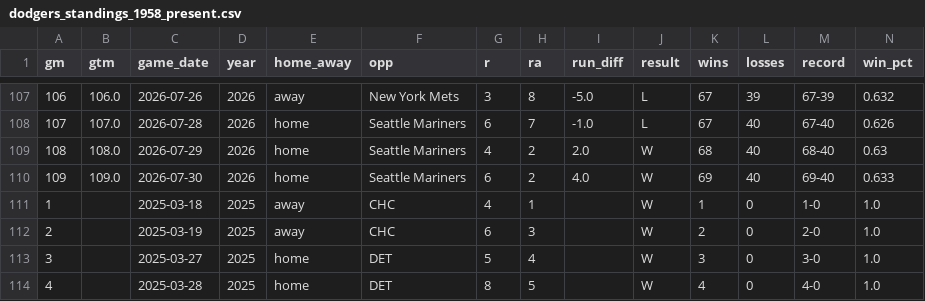
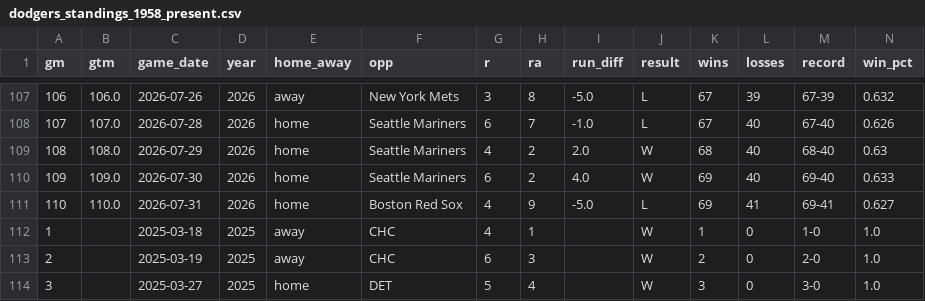
Before and after one commit to stiles/dodgers, a CSV file: data/standings/dodgers_standings_1958_present.csv, drawn as a sheet; only a part is shown, gaps mark what is left out; the shorter side is filled out with more unchanged rows; rows hold the shown columns only; the diff names each change by its address in the sheet, - before the commit and + after, or states it on an @@ line.

Commit message:
Automated update of Dodgers data, visuals

```diff
--- a/data/standings/dodgers_standings_1958_present.csv
+++ b/data/standings/dodgers_standings_1958_present.csv
+row 111: 110 | 110.0 | 2026-07-31 | 2026 | home | Boston Red Sox | 4 | 9 | -5.0 | L | 69 | 41 | 69-41 | 0.627
```
Also changed, not shown: data/standings/dodgers_standings_1958_present_optimized.csv, 16 other files.
